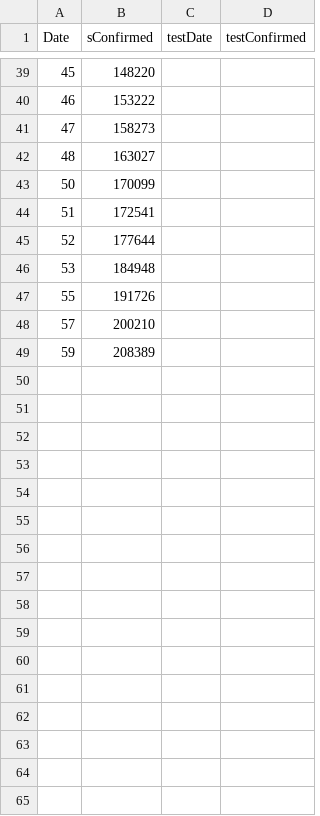
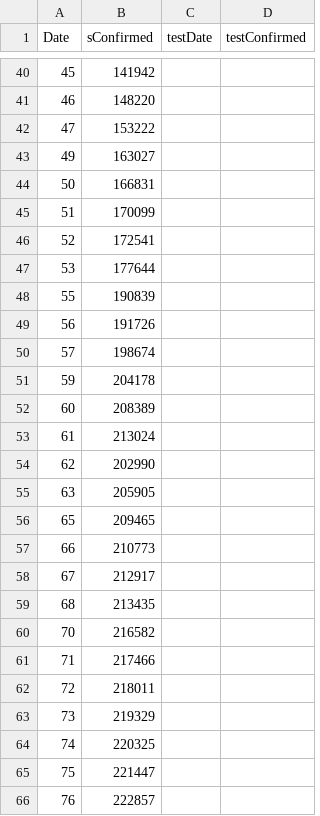
Before and after one commit to Mohammed-samaheen/ML_project_coronavirus, a CSV file: Data/sConfirmed.csv, drawn as a sheet; only a part is shown, gaps mark what is left out; the diff covers the shown part only.

Commit message:
Update datasets
update spain, and
the world data is the average of spain, italy and UK

```diff
--- a/Data/sConfirmed.csv
+++ b/Data/sConfirmed.csv
@@ -39,11 +40,27 @@ Date,sConfirmed,testDate,testConfirmed
-45,148220,,
-46,153222,,
-47,158273,,
-48,163027,,
-50,170099,,
-51,172541,,
-52,177644,,
-53,184948,,
-55,191726,,
-57,200210,,
-59,208389,,
+45,141942,,
+46,148220,,
+47,153222,,
+49,163027,,
+50,166831,,
+51,170099,,
+52,172541,,
+53,177644,,
+55,190839,,
+56,191726,,
+57,198674,,
+59,204178,,
+60,208389,,
+61,213024,,
+62,202990,,
+63,205905,,
+65,209465,,
+66,210773,,
+67,212917,,
+68,213435,,
+70,216582,,
+71,217466,,
+72,218011,,
+73,219329,,
+74,220325,,
+75,221447,,
+76,222857,,
```
Also changed, not shown: 9 added rows, 4 removed rows and 53 edited cells elsewhere in this file, Data/sDeaths.csv, Data/wConfirmed.csv, 1 other file.
